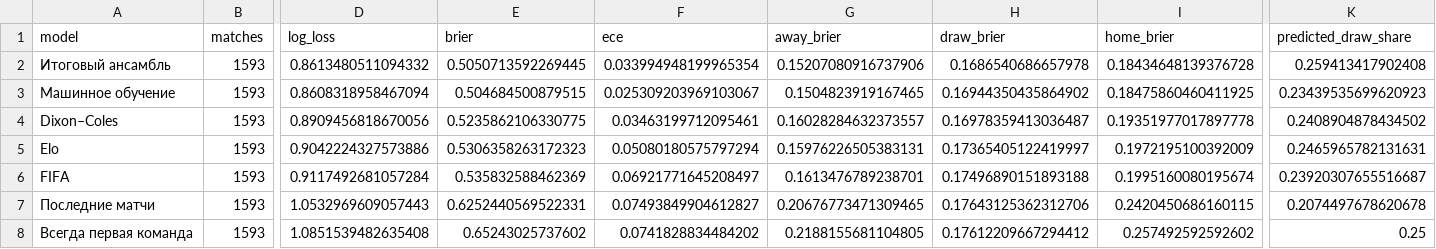
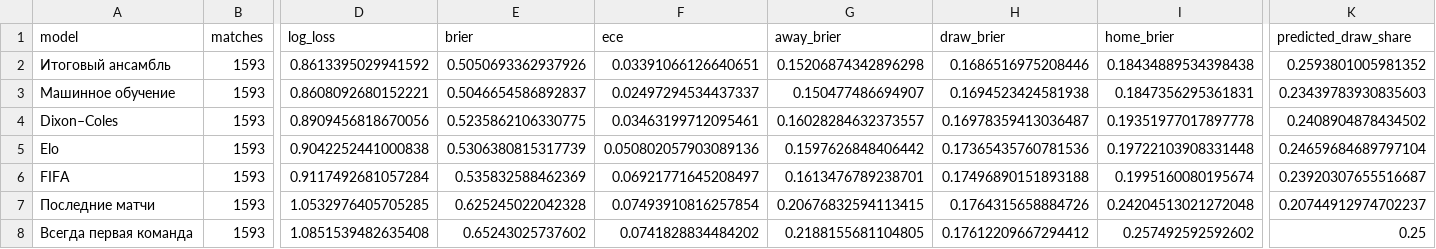
Before and after one commit to egoq-football/football_predictor_beginner, a CSV file: models/backtest_metrics.csv, drawn as a sheet; only a part is shown, gaps mark what is left out; the diff names each change by its address in the sheet, - before the commit and + after, or states it on an @@ line.

```diff
--- a/models/backtest_metrics.csv
+++ b/models/backtest_metrics.csv
-D2 (log_loss): 0.8613480511094332
+D2 (log_loss): 0.8613395029941592
-E2 (brier): 0.5050713592269445
+E2 (brier): 0.5050693362937926
-F2 (ece): 0.033994948199965354
+F2 (ece): 0.03391066126640651
-G2 (away_brier): 0.15207080916737906
+G2 (away_brier): 0.15206874342896298
-H2 (draw_brier): 0.1686540686657978
+H2 (draw_brier): 0.1686516975208446
-I2 (home_brier): 0.18434648139376728
+I2 (home_brier): 0.18434889534398438
-K2 (predicted_draw_share): 0.259413417902408
+K2 (predicted_draw_share): 0.2593801005981352
-D3 (log_loss): 0.8608318958467094
+D3 (log_loss): 0.8608092680152221
-E3 (brier): 0.504684500879515
+E3 (brier): 0.5046654586892837
-F3 (ece): 0.025309203969103067
+F3 (ece): 0.02497294534437337
-G3 (away_brier): 0.1504823919167465
+G3 (away_brier): 0.150477486694907
-H3 (draw_brier): 0.16944350435864902
+H3 (draw_brier): 0.1694523424581938
-I3 (home_brier): 0.18475860460411925
+I3 (home_brier): 0.1847356295361831
-K3 (predicted_draw_share): 0.23439535699620923
+K3 (predicted_draw_share): 0.23439783930835603
-D5 (log_loss): 0.9042224327573886
+D5 (log_loss): 0.9042252441000838
-E5 (brier): 0.5306358263172323
+E5 (brier): 0.5306380815317739
-F5 (ece): 0.05080180575797294
+F5 (ece): 0.050802057903089136
-G5 (away_brier): 0.15976226505383131
+G5 (away_brier): 0.1597626848406442
-H5 (draw_brier): 0.17365405122419997
+H5 (draw_brier): 0.17365435760781536
-I5 (home_brier): 0.1972195100392009
+I5 (home_brier): 0.19722103908331448
-K5 (predicted_draw_share): 0.2465965782131631
+K5 (predicted_draw_share): 0.24659684689797104
-D7 (log_loss): 1.0532969609057443
+D7 (log_loss): 1.0532976405705285
-E7 (brier): 0.6252440569522331
+E7 (brier): 0.625245022042328
-F7 (ece): 0.07493849904612827
+F7 (ece): 0.07493910816257854
-G7 (away_brier): 0.20676773471309465
+G7 (away_brier): 0.20676832594113415
-H7 (draw_brier): 0.17643125362312706
+H7 (draw_brier): 0.1764315658884726
-I7 (home_brier): 0.2420450686160115
+I7 (home_brier): 0.24204513021272048
-K7 (predicted_draw_share): 0.2074497678620678
+K7 (predicted_draw_share): 0.20744912974702237
```
Also changed, not shown: data/world_cup_2026_fixtures.csv, models/world_cup_backtest.csv, 1 other file.
